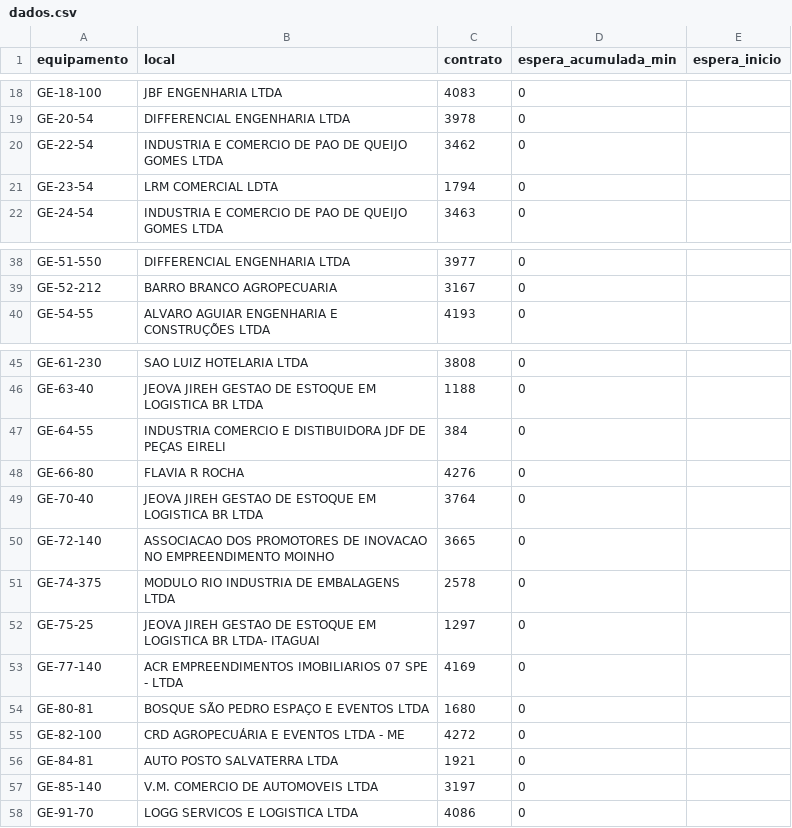
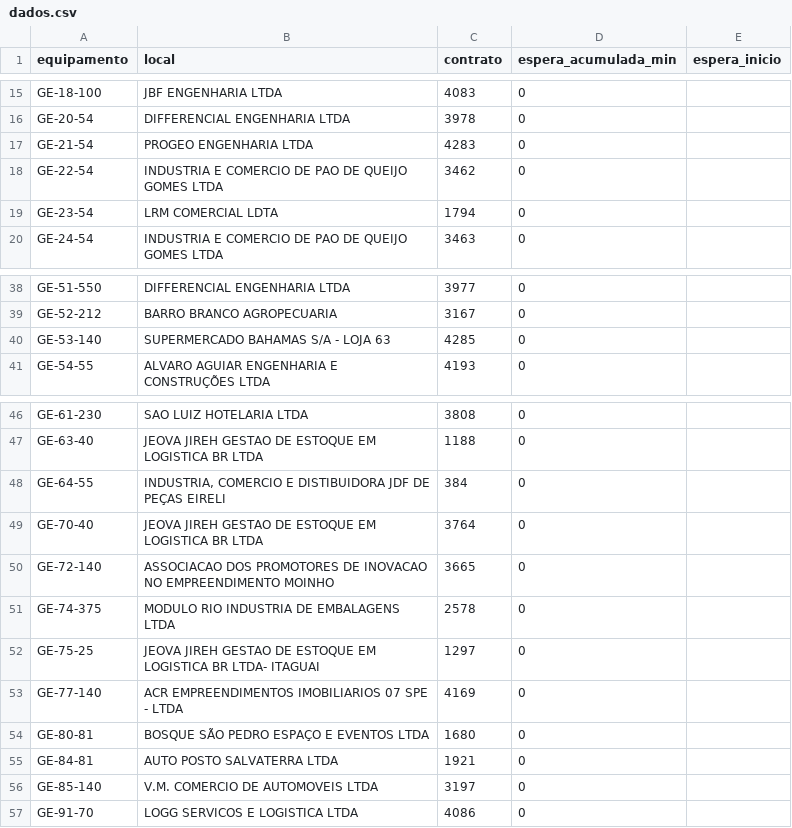
Before and after one commit to milwardarthur-prog/controle-manut, a CSV file: dados.csv, drawn as a sheet; only a part is shown, gaps mark what is left out; the diff covers the shown part only.

```diff
--- a/dados.csv
+++ b/dados.csv
@@ -19,2 +16,3 @@ GE-18-100,JBF ENGENHARIA LTDA,4083,0,
 GE-20-54,DIFFERENCIAL ENGENHARIA LTDA,3978,0,
+GE-21-54,PROGEO ENGENHARIA LTDA,4283,0,
 GE-22-54,INDUSTRIA E COMERCIO DE PAO DE QUEIJO GOMES LTDA,3462,0,
@@ -39,2 +39,3 @@ GE-51-550,DIFFERENCIAL ENGENHARIA LTDA,3977,0,
 GE-52-212,BARRO BRANCO AGROPECUARIA,3167,0,
+GE-53-140,SUPERMERCADO BAHAMAS S/A - LOJA 63,4285,0,
 GE-54-55,ALVARO AGUIAR ENGENHARIA E CONSTRUÇÕES LTDA,4193,0,
@@ -46,4 +47,3 @@ GE-61-230,SAO LUIZ HOTELARIA LTDA,3808,0,
 GE-63-40,JEOVA JIREH GESTAO DE ESTOQUE EM LOGISTICA BR LTDA,1188,0,
-GE-64-55,INDUSTRIA COMERCIO E DISTIBUIDORA JDF DE PEÇAS EIRELI,384,0,
-GE-66-80,FLAVIA R ROCHA,4276,0,
+GE-64-55,"INDUSTRIA, COMERCIO E DISTIBUIDORA JDF DE PEÇAS EIRELI",384,0,
 GE-70-40,JEOVA JIREH GESTAO DE ESTOQUE EM LOGISTICA BR LTDA,3764,0,
@@ -54,3 +54,2 @@ GE-77-140,ACR EMPREENDIMENTOS IMOBILIARIOS 07 SPE - LTDA,4169,0,
 GE-80-81,BOSQUE SÃO PEDRO ESPAÇO E EVENTOS LTDA,1680,0,
-GE-82-100,CRD AGROPECUÁRIA E EVENTOS LTDA - ME,4272,0,
 GE-84-81,AUTO POSTO SALVATERRA LTDA,1921,0,
```
Also changed, not shown: 2 added rows, 4 removed rows and 10 edited cells elsewhere in this file.
